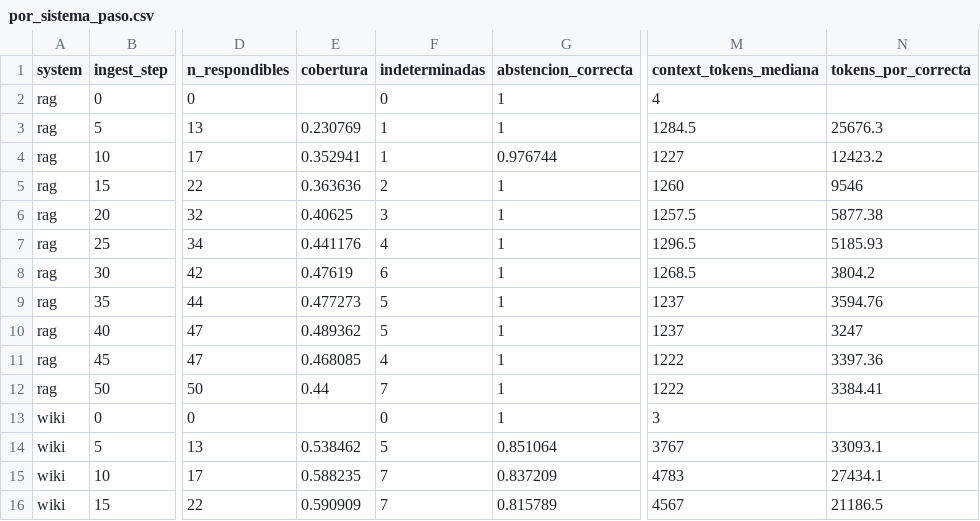
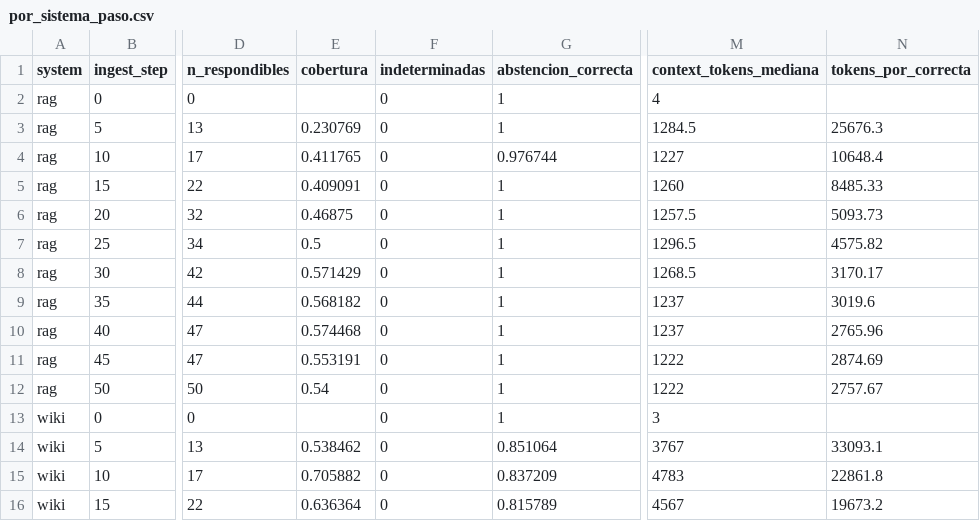
Before and after one commit to 1KVueltasAlCampo/llm-knowledge-management-wiki-agent, a CSV file: results/oficial-1/informe/por_sistema_paso.csv, drawn as a sheet; only a part is shown, gaps mark what is left out; the diff covers the shown part only; the diff names each change by its address in the sheet, - before the commit and + after, or states it on an @@ line.

```diff
--- a/results/oficial-1/informe/por_sistema_paso.csv
+++ b/results/oficial-1/informe/por_sistema_paso.csv
-F3:F4 (indeterminadas): 1
+F3:F4 (indeterminadas): 0
-E4 (cobertura): 0.352941
+E4 (cobertura): 0.411765
-N4 (tokens_por_correcta): 12423.2
+N4 (tokens_por_correcta): 10648.4
-E5 (cobertura): 0.363636
+E5 (cobertura): 0.409091
-F5 (indeterminadas): 2
+F5 (indeterminadas): 0
-N5 (tokens_por_correcta): 9546
+N5 (tokens_por_correcta): 8485.33
-E6 (cobertura): 0.40625
+E6 (cobertura): 0.46875
-F6 (indeterminadas): 3
+F6 (indeterminadas): 0
-N6 (tokens_por_correcta): 5877.38
+N6 (tokens_por_correcta): 5093.73
-E7 (cobertura): 0.441176
+E7 (cobertura): 0.5
-F7 (indeterminadas): 4
+F7 (indeterminadas): 0
-N7 (tokens_por_correcta): 5185.93
+N7 (tokens_por_correcta): 4575.82
-E8 (cobertura): 0.47619
+E8 (cobertura): 0.571429
-F8 (indeterminadas): 6
+F8 (indeterminadas): 0
-N8 (tokens_por_correcta): 3804.2
+N8 (tokens_por_correcta): 3170.17
-E9 (cobertura): 0.477273
+E9 (cobertura): 0.568182
-F9:F10 (indeterminadas): 5
+F9:F10 (indeterminadas): 0
-N9 (tokens_por_correcta): 3594.76
+N9 (tokens_por_correcta): 3019.6
-E10 (cobertura): 0.489362
+E10 (cobertura): 0.574468
-N10 (tokens_por_correcta): 3247
+N10 (tokens_por_correcta): 2765.96
-E11 (cobertura): 0.468085
+E11 (cobertura): 0.553191
-F11 (indeterminadas): 4
+F11 (indeterminadas): 0
-N11 (tokens_por_correcta): 3397.36
+N11 (tokens_por_correcta): 2874.69
-E12 (cobertura): 0.44
+E12 (cobertura): 0.54
-F12 (indeterminadas): 7
+F12 (indeterminadas): 0
-N12 (tokens_por_correcta): 3384.41
+N12 (tokens_por_correcta): 2757.67
-F14 (indeterminadas): 5
+F14 (indeterminadas): 0
-E15 (cobertura): 0.588235
+E15 (cobertura): 0.705882
-F15:F16 (indeterminadas): 7
+F15:F16 (indeterminadas): 0
-N15 (tokens_por_correcta): 27434.1
+N15 (tokens_por_correcta): 22861.8
-E16 (cobertura): 0.590909
+E16 (cobertura): 0.636364
-N16 (tokens_por_correcta): 21186.5
+N16 (tokens_por_correcta): 19673.2
```
Also changed, not shown: 25 edited cells elsewhere in this file, results/oficial-1/informe/por_tipo.csv, results/oficial-1/metricas_por_paso.csv, 14 other files.
